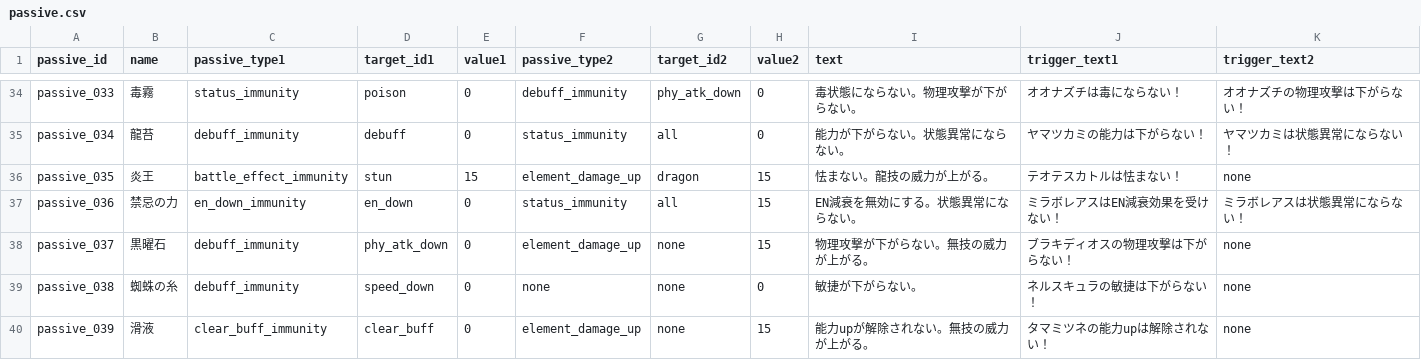
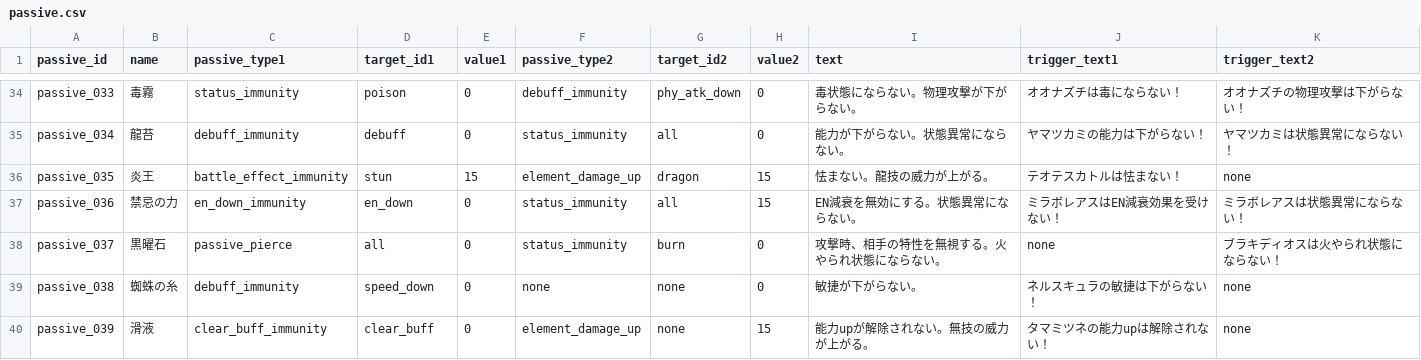
Before and after one commit to b16e17f18/MHB, a CSV file: data/passive.csv, drawn as a sheet; only a part is shown, gaps mark what is left out; the diff covers the shown part only.

Commit message:
passive id

```diff
--- a/data/passive.csv
+++ b/data/passive.csv
@@ -37,3 +37,3 @@ passive_035,炎王,battle_effect_immunity,stun,15,element_damage_up,dragon,15,
 passive_036,禁忌の力,en_down_immunity,en_down,0,status_immunity,all,15,EN減衰を無効にする。状態異常にならない。,ミラボレアスはEN減衰効果を受けない！,ミラボレアスは状態異常にならない！
-passive_037,黒曜石,debuff_immunity,phy_atk_down,0,element_damage_up,none,15,物理攻撃が下がらない。無技の威力が上がる。,ブラキディオスの物理攻撃は下がらない！,none
+passive_037,黒曜石,passive_pierce,all,0,status_immunity,burn,0,攻撃時、相手の特性を無視する。火やられ状態にならない。,none,ブラキディオスは火やられ状態にならない！
 passive_038,蜘蛛の糸,debuff_immunity,speed_down,0,none,none,0,敏捷が下がらない。,ネルスキュラの敏捷は下がらない！,none
```
Also changed, not shown: 13 edited cells elsewhere in this file, data/character.csv, data/skill.csv, 3 other files.
